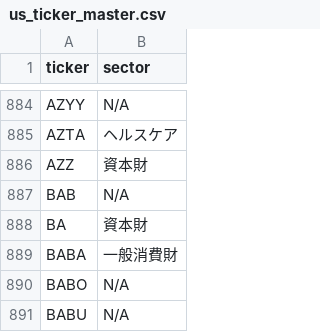
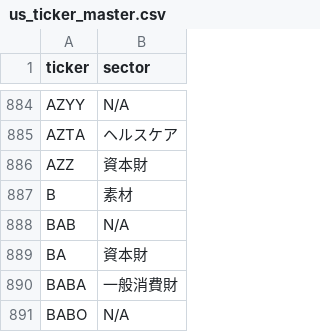
Before and after one commit to studionico120/DivTracker, a CSV file: data/us_ticker_master.csv, drawn as a sheet; only a part is shown, gaps mark what is left out; the shorter side is filled out with more unchanged rows; the diff names each change by its address in the sheet, - before the commit and + after, or states it on an @@ line.

Commit message:
Update us_ticker_master.csv

```diff
--- a/data/us_ticker_master.csv
+++ b/data/us_ticker_master.csv
+row 887: B | 素材
```
